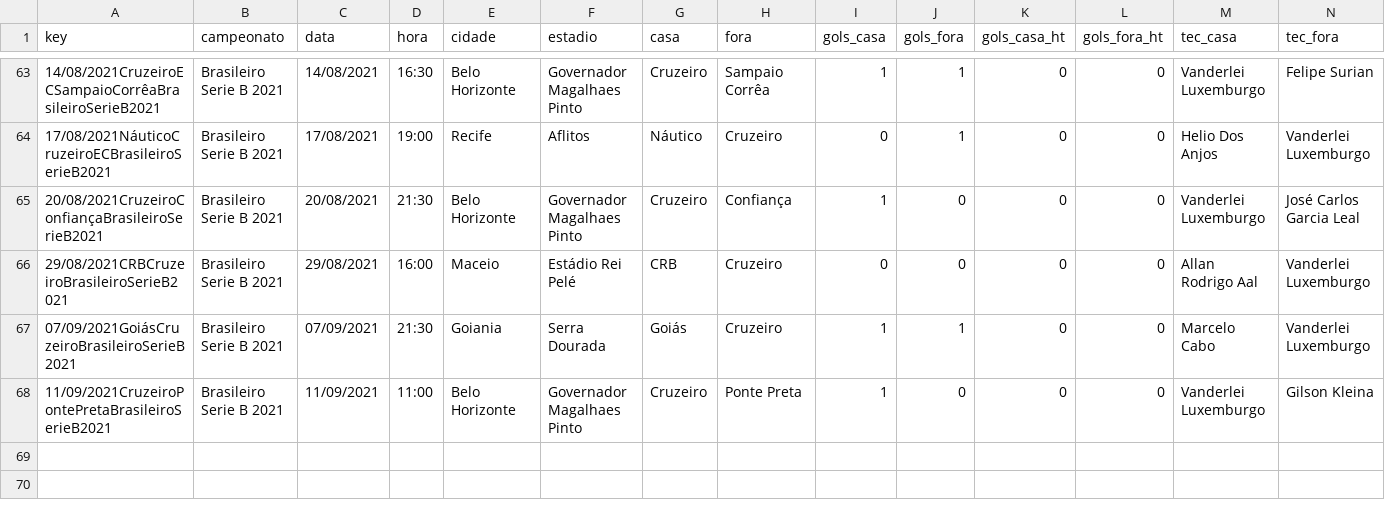
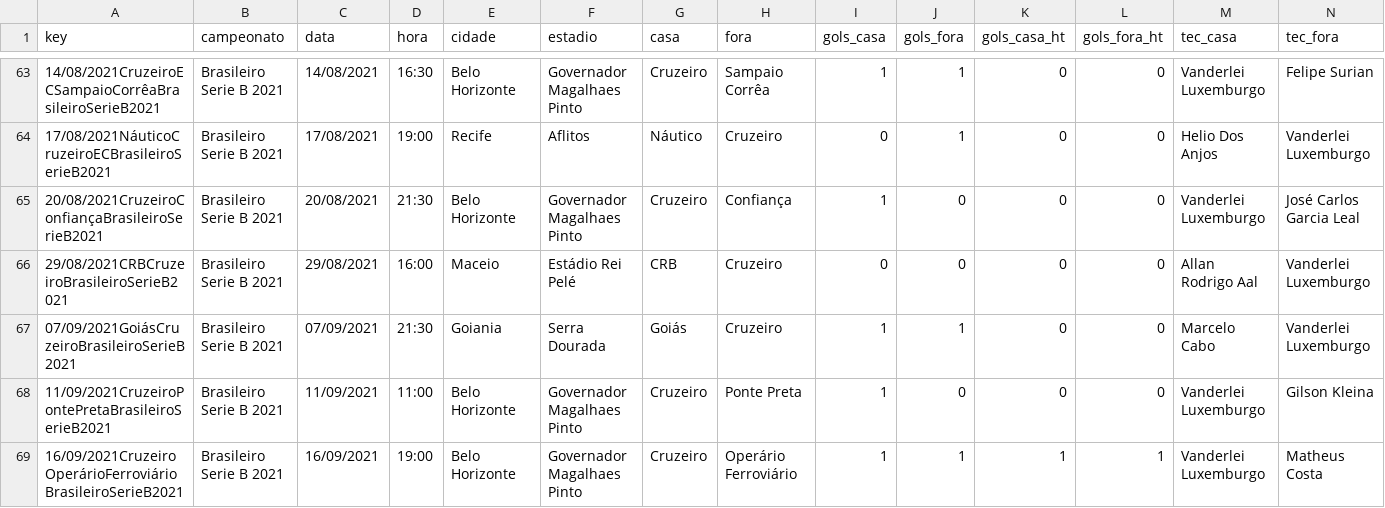
Before and after one commit to otavio-s-s/CruzeiroData, a CSV file: jogos_cruzeiro.csv, drawn as a sheet; only a part is shown, gaps mark what is left out; rows hold the shown columns only; the diff names each change by its address in the sheet, - before the commit and + after, or states it on an @@ line.

Commit message:
Automated update 2021-09-24 15:35:47.447405

```diff
--- a/jogos_cruzeiro.csv
+++ b/jogos_cruzeiro.csv
+row 69: 16/09/2021CruzeiroOperárioFerroviárioBrasileiroSerieB2021 | Brasileiro Serie B 2021 | 16/09/2021 | 19:00 | Belo Horizonte | Governador Magalhaes Pinto | Cruzeiro | Operário Ferroviário | 1 | 1 | 1 | 1 | Vanderlei Luxemburgo | Matheus Costa
```
